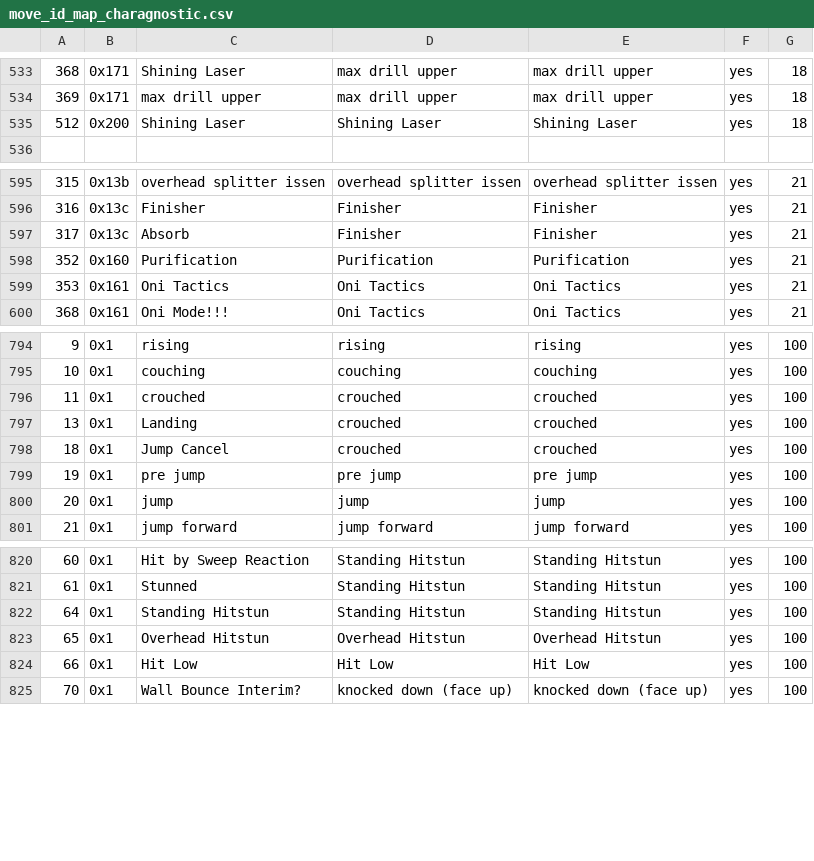
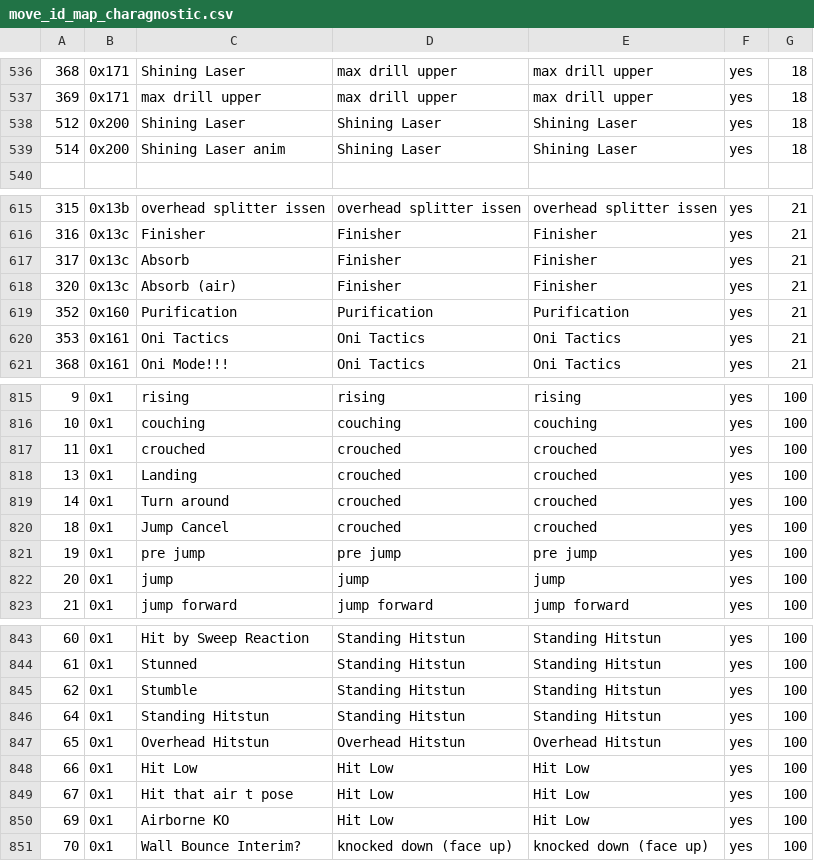
Before and after one commit to cce2955/TvCGUI-Main, a CSV file: tdp-modules/move_id_map_charagnostic.csv, drawn as a sheet; only a part is shown, gaps mark what is left out; the diff covers the shown part only; the diff names each change by its address in the sheet, - before the commit and + after, or states it on an @@ line.

```diff
--- a/tdp-modules/move_id_map_charagnostic.csv
+++ b/tdp-modules/move_id_map_charagnostic.csv
+row 539: 514 | 0x200 | Shining Laser anim | Shining Laser | Shining Laser | yes | 18
+row 618: 320 | 0x13c | Absorb (air) | Finisher | Finisher | yes | 21
+row 819: 14 | 0x1 | Turn around | crouched | crouched | yes | 100
+row 845: 62 | 0x1 | Stumble | Standing Hitstun | Standing Hitstun | yes | 100
+row 849: 67 | 0x1 | Hit that air t pose | Hit Low | Hit Low | yes | 100
+row 850: 69 | 0x1 | Airborne KO | Hit Low | Hit Low | yes | 100
```
Also changed, not shown: 20 added rows and 1 edited cell elsewhere in this file.
